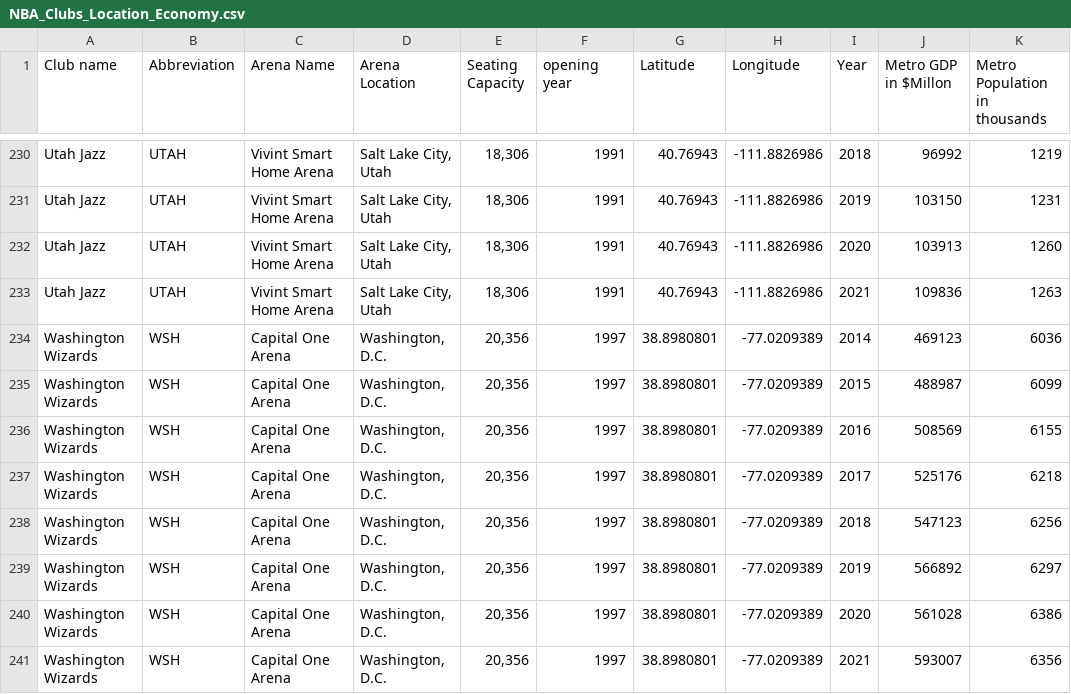
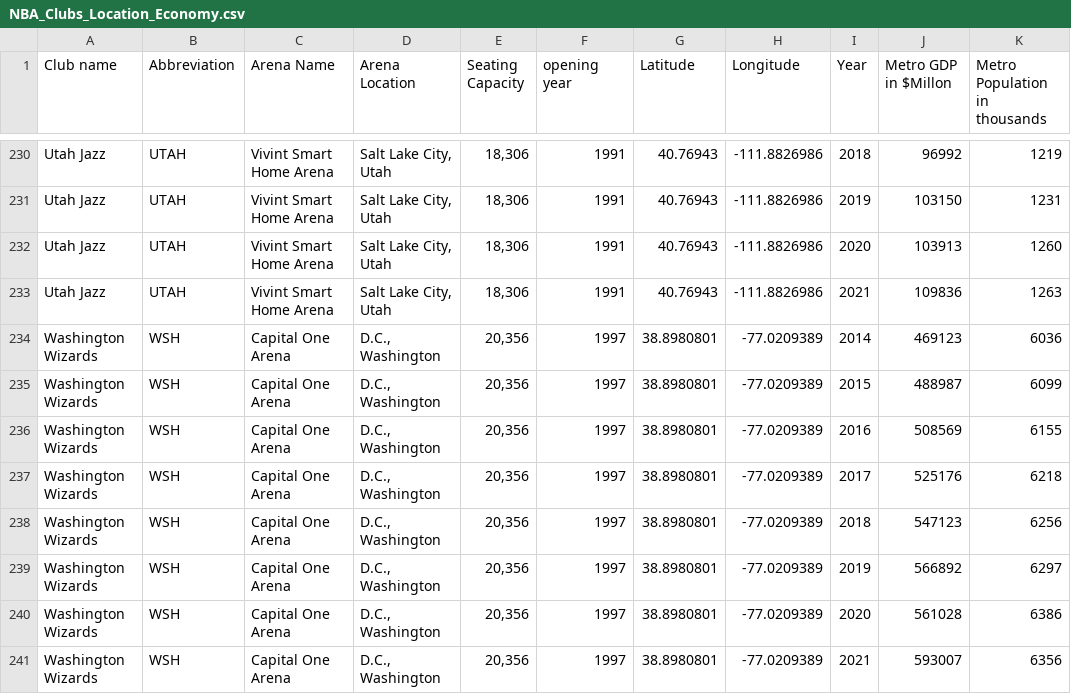
Before and after one commit to mori913/NBA, a CSV file: public/NBA_Clubs_Location_Economy.csv, drawn as a sheet; only a part is shown, gaps mark what is left out.

```diff
--- a/public/NBA_Clubs_Location_Economy.csv
+++ b/public/NBA_Clubs_Location_Economy.csv
@@ -233,9 +233,9 @@ Utah Jazz,UTAH,Vivint Smart Home Arena,"Salt Lake City, Utah","18,306",1991,40.7
 Utah Jazz,UTAH,Vivint Smart Home Arena,"Salt Lake City, Utah","18,306",1991,40.76943,-111.8826986,2021,109836,1263
-Washington Wizards,WSH,Capital One Arena,"Washington, D.C.","20,356",1997,38.8980801,-77.0209389,2014,469123,6036
-Washington Wizards,WSH,Capital One Arena,"Washington, D.C.","20,356",1997,38.8980801,-77.0209389,2015,488987,6099
-Washington Wizards,WSH,Capital One Arena,"Washington, D.C.","20,356",1997,38.8980801,-77.0209389,2016,508569,6155
-Washington Wizards,WSH,Capital One Arena,"Washington, D.C.","20,356",1997,38.8980801,-77.0209389,2017,525176,6218
-Washington Wizards,WSH,Capital One Arena,"Washington, D.C.","20,356",1997,38.8980801,-77.0209389,2018,547123,6256
-Washington Wizards,WSH,Capital One Arena,"Washington, D.C.","20,356",1997,38.8980801,-77.0209389,2019,566892,6297
-Washington Wizards,WSH,Capital One Arena,"Washington, D.C.","20,356",1997,38.8980801,-77.0209389,2020,561028,6386
-Washington Wizards,WSH,Capital One Arena,"Washington, D.C.","20,356",1997,38.8980801,-77.0209389,2021,593007,6356
+Washington Wizards,WSH,Capital One Arena,"D.C., Washington","20,356",1997,38.8980801,-77.0209389,2014,469123,6036
+Washington Wizards,WSH,Capital One Arena,"D.C., Washington","20,356",1997,38.8980801,-77.0209389,2015,488987,6099
+Washington Wizards,WSH,Capital One Arena,"D.C., Washington","20,356",1997,38.8980801,-77.0209389,2016,508569,6155
+Washington Wizards,WSH,Capital One Arena,"D.C., Washington","20,356",1997,38.8980801,-77.0209389,2017,525176,6218
+Washington Wizards,WSH,Capital One Arena,"D.C., Washington","20,356",1997,38.8980801,-77.0209389,2018,547123,6256
+Washington Wizards,WSH,Capital One Arena,"D.C., Washington","20,356",1997,38.8980801,-77.0209389,2019,566892,6297
+Washington Wizards,WSH,Capital One Arena,"D.C., Washington","20,356",1997,38.8980801,-77.0209389,2020,561028,6386
+Washington Wizards,WSH,Capital One Arena,"D.C., Washington","20,356",1997,38.8980801,-77.0209389,2021,593007,6356
```
Also changed, not shown: 1 other file.
